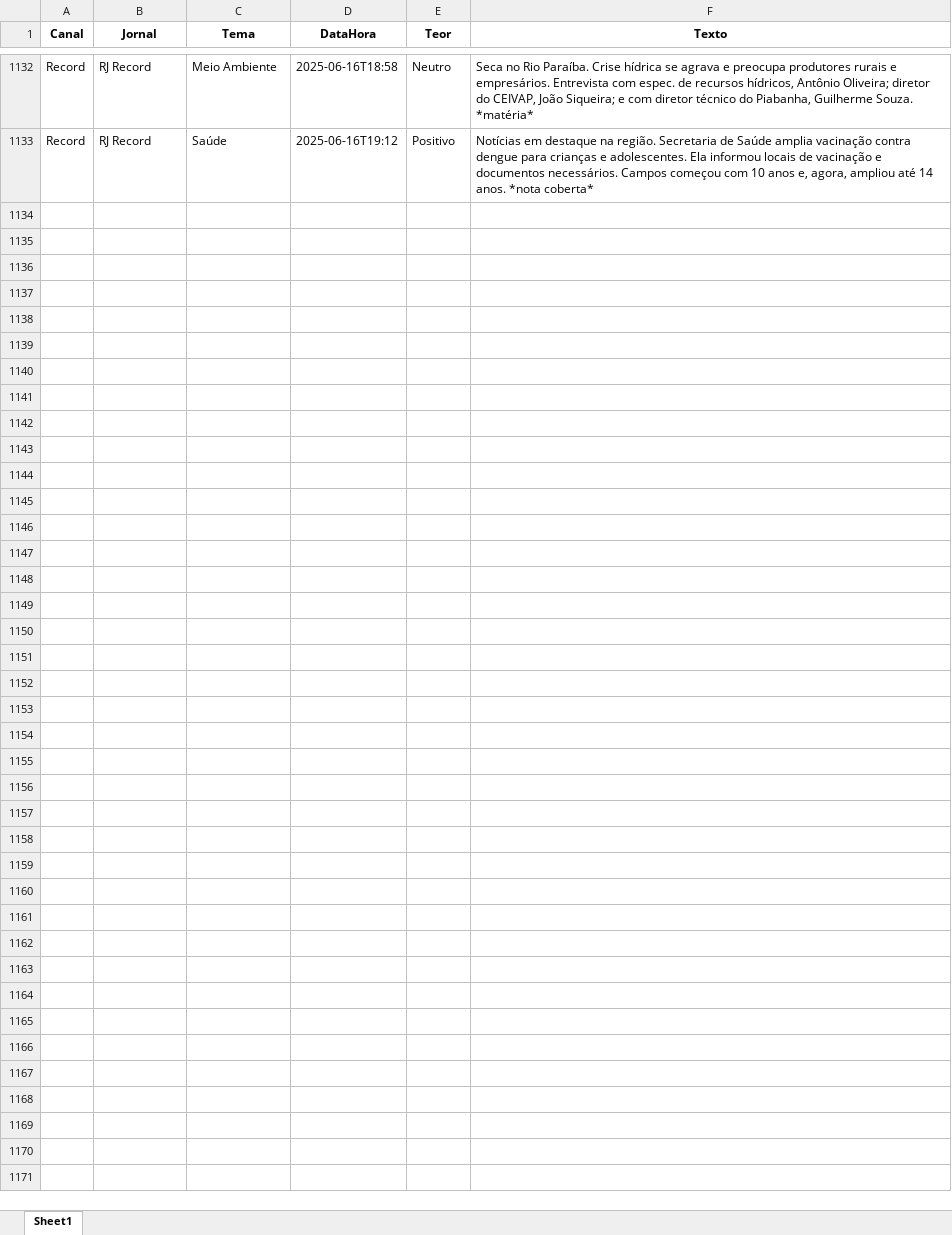
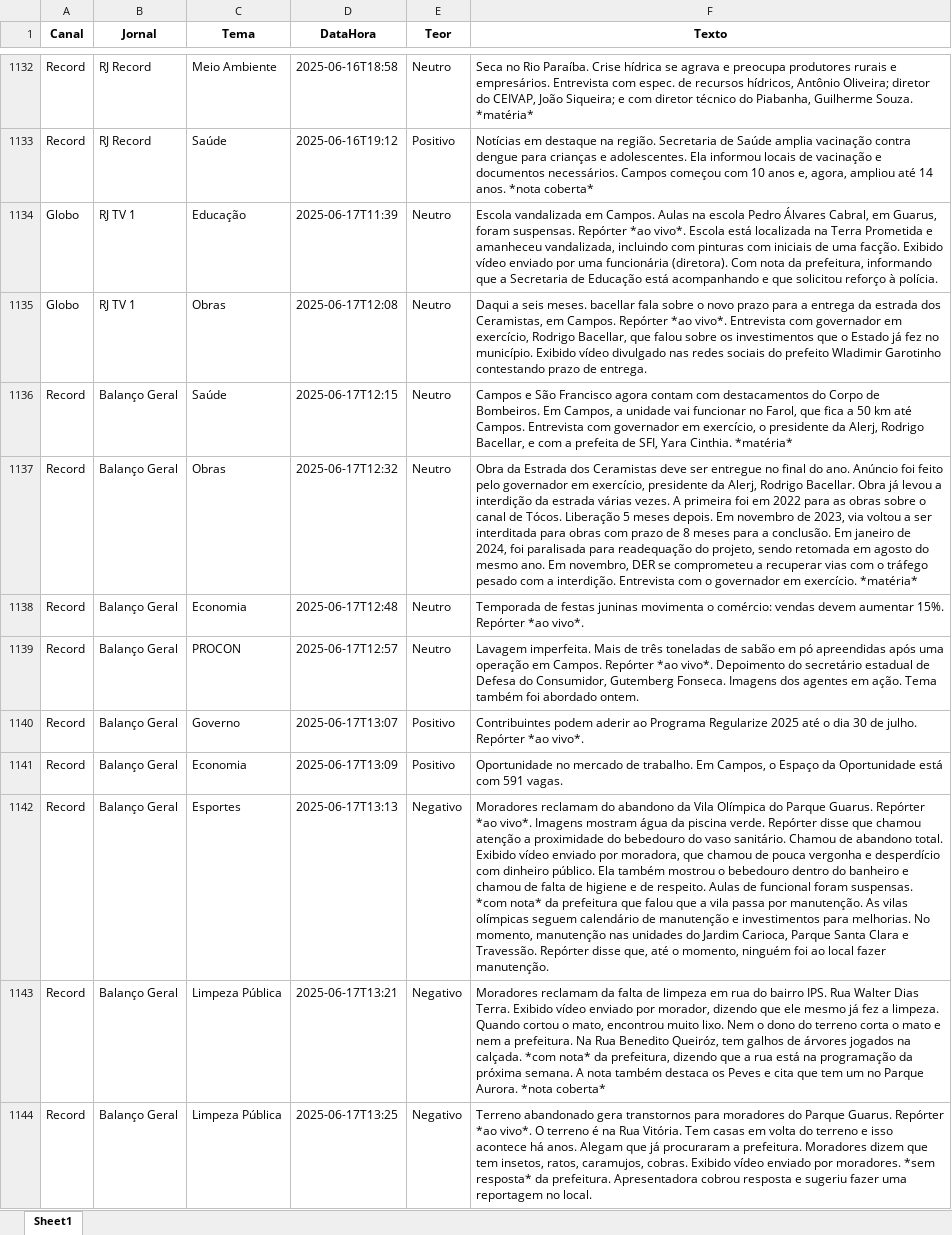
Before and after one commit to Marocosz/webdashtv, an Excel workbook: dados.xlsx, sheet Sheet1, drawn as a sheet; only a part is shown, gaps mark what is left out; values as stored, in another font and other column widths than the file's, no borders; the diff covers the shown part only; the diff names each change by its address in the sheet, - before the commit and + after, or states it on an @@ line.

Commit message:
Atualização automática: 2025-06-18T03:00:41.393281

```diff
--- a/dados.xlsx (sheet Sheet1)
+++ b/dados.xlsx (sheet Sheet1)
+row 1134: Globo | RJ TV 1 | Educação | 2025-06-17T11:39 | Neutro | Escola vandalizada em Campos. Aulas na escola Pedro Álvares Cabral, em Guarus, foram suspensas. Repórter *ao vivo*. Escola está localizada na Terra Prometida e amanheceu vandalizada, incluindo com pinturas com iniciais de uma facção. Exibido vídeo enviado por uma funcionária (diretora). Com nota da prefeitura, informando que a Secretaria de Educação está acompanhando e que solicitou reforço à polícia.
+row 1135: Globo | RJ TV 1 | Obras | 2025-06-17T12:08 | Neutro | Daqui a seis meses. bacellar fala sobre o novo prazo para a entrega da estrada dos Ceramistas, em Campos. Repórter *ao vivo*. Entrevista com governador em exercício, Rodrigo Bacellar, que falou sobre os investimentos que o Estado já fez no município. Exibido vídeo divulgado nas redes sociais do prefeito Wladimir Garotinho contestando prazo de entrega.
+row 1136: Record | Balanço Geral | Saúde | 2025-06-17T12:15 | Neutro | Campos e São Francisco agora contam com destacamentos do Corpo de Bombeiros. Em Campos, a unidade vai funcionar no Farol, que fica a 50 km até Campos. Entrevista com governador em exercício, o presidente da Alerj, Rodrigo Bacellar, e com a prefeita de SFI, Yara Cinthia. *matéria*
+row 1137: Record | Balanço Geral | Obras | 2025-06-17T12:32 | Neutro | Obra da Estrada dos Ceramistas deve ser entregue no final do ano. Anúncio foi feito pelo governador em exercício, presidente da Alerj, Rodrigo Bacellar. Obra já levou a interdição da estrada várias vezes. A primeira foi em 2022 para as obras sobre o canal de Tócos. Liberação 5 meses depois. Em novembro de 2023, via voltou a ser interditada para obras com prazo de 8 meses para a conclusão. Em janeiro de 2024, foi paralisada para readequação do projeto, sendo retomada em agosto do mesmo ano. Em novembro, DER se comprometeu a recuperar vias com o tráfego pesado com a interdição. Entrevista com o governador em exercício. *matéria*
+row 1138: Record | Balanço Geral | Economia | 2025-06-17T12:48 | Neutro | Temporada de festas juninas movimenta o comércio: vendas devem aumentar 15%. Repórter *ao vivo*.
+row 1139: Record | Balanço Geral | PROCON | 2025-06-17T12:57 | Neutro | Lavagem imperfeita. Mais de três toneladas de sabão em pó apreendidas após uma operação em Campos. Repórter *ao vivo*. Depoimento do secretário estadual de Defesa do Consumidor, Gutemberg Fonseca. Imagens dos agentes em ação. Tema também foi abordado ontem.
+row 1140: Record | Balanço Geral | Governo | 2025-06-17T13:07 | Positivo | Contribuintes podem aderir ao Programa Regularize 2025 até o dia 30 de julho. Repórter *ao vivo*.
+row 1141: Record | Balanço Geral | Economia | 2025-06-17T13:09 | Positivo | Oportunidade no mercado de trabalho. Em Campos, o Espaço da Oportunidade está com 591 vagas.
+row 1142: Record | Balanço Geral | Esportes | 2025-06-17T13:13 | Negativo | Moradores reclamam do abandono da Vila Olímpica do Parque Guarus. Repórter *ao vivo*. Imagens mostram água da piscina verde. Repórter disse que chamou atenção a proximidade do bebedouro do vaso sanitário. Chamou de abandono total. Exibido vídeo enviado por moradora, que chamou de pouca vergonha e desperdício com dinheiro público. Ela também mostrou o bebedouro dentro do banheiro e chamou de falta de higiene e de respeito. Aulas de funcional foram suspensas. *com nota* da prefeitura que falou que a vila passa por manutenção. As vilas olímpicas seguem calendário de manutenção e investimentos para melhorias. No momento, manutenção nas unidades do Jardim Carioca, Parque Santa Clara e Travessão. Repórter disse que, até o momento, ninguém foi ao local fazer manutenção.
+row 1143: Record | Balanço Geral | Limpeza Pública | 2025-06-17T13:21 | Negativo | Moradores reclamam da falta de limpeza em rua do bairro IPS. Rua Walter Dias Terra. Exibido vídeo enviado por morador, dizendo que ele mesmo já fez a limpeza. Quando cortou o mato, encontrou muito lixo. Nem o dono do terreno corta o mato e nem a prefeitura. Na Rua Benedito Queiróz, tem galhos de árvores jogados na calçada. *com nota* da prefeitura, dizendo que a rua está na programação da próxima semana. A nota também destaca os Peves e cita que tem um no Parque Aurora. *nota coberta*
+row 1144: Record | Balanço Geral | Limpeza Pública | 2025-06-17T13:25 | Negativo | Terreno abandonado gera transtornos para moradores do Parque Guarus. Repórter *ao vivo*. O terreno é na Rua Vitória. Tem casas em volta do terreno e isso acontece há anos. Alegam que já procuraram a prefeitura. Moradores dizem que tem insetos, ratos, caramujos, cobras. Exibido vídeo enviado por moradores. *sem resposta* da prefeitura. Apresentadora cobrou resposta e sugeriu fazer uma reportagem no local.
```
Also changed, not shown: 10 added rows elsewhere in this sheet.
